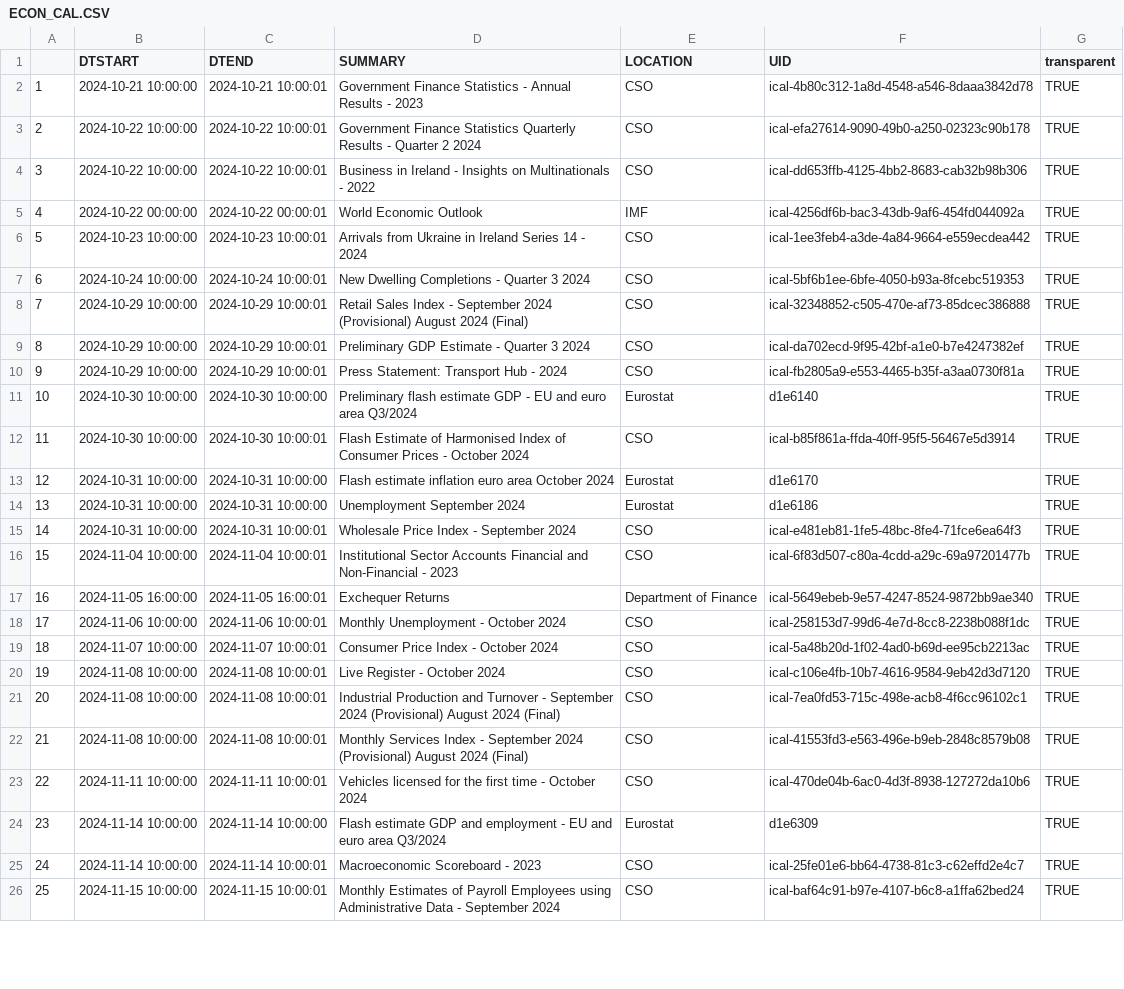
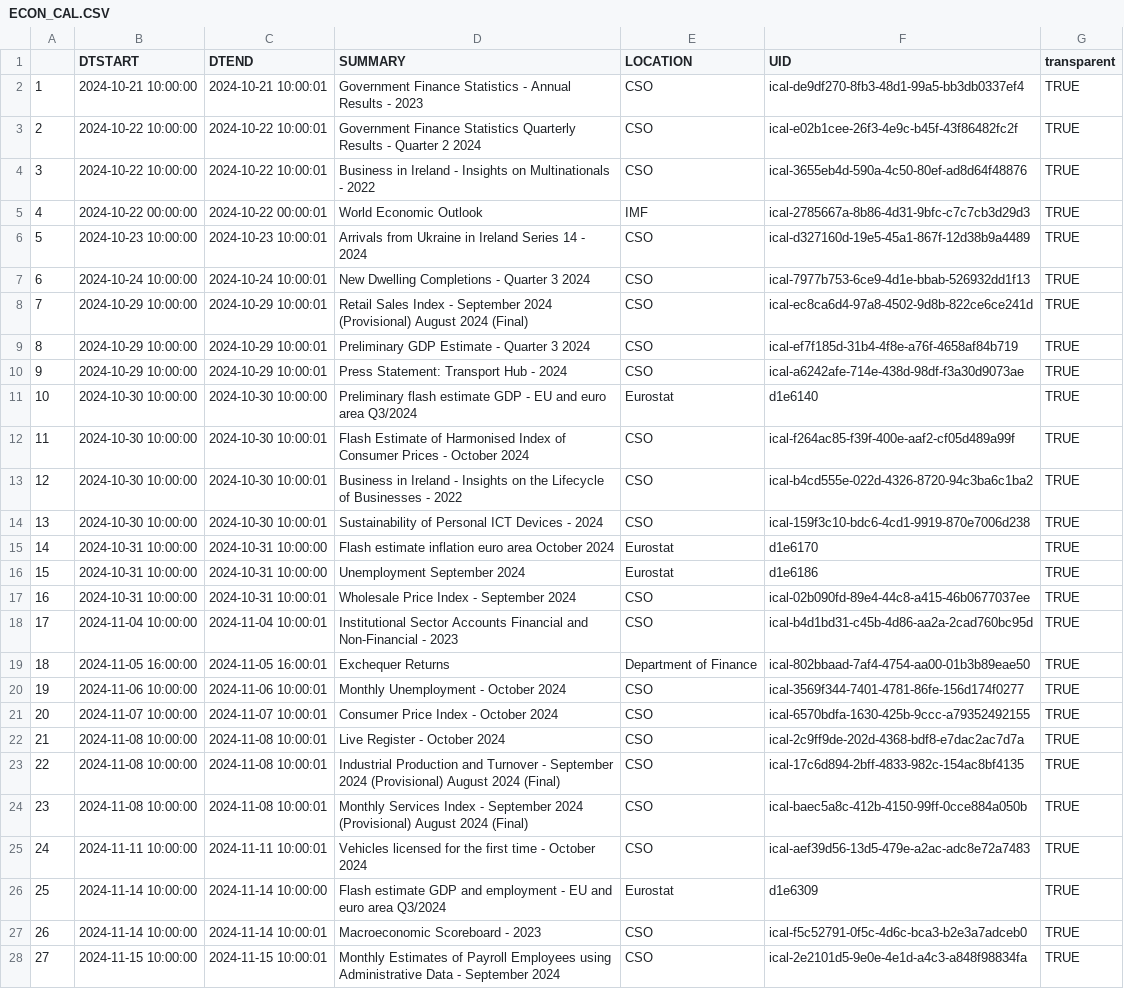
Before and after one commit to mflanagan201/gcal_auto, a CSV file: ECON_CAL.CSV, drawn as a sheet; only a part is shown; addresses are those after the commit; the diff covers the shown part only; the diff names each change by its address in the sheet, - before the commit and + after, or states it on an @@ line.

Commit message:
Add econ_cal.csv

```diff
--- a/ECON_CAL.CSV
+++ b/ECON_CAL.CSV
-F2 (UID): ical-4b80c312-1a8d-4548-a546-8daaa3842d78
+F2 (UID): ical-de9df270-8fb3-48d1-99a5-bb3db0337ef4
-F3 (UID): ical-efa27614-9090-49b0-a250-02323c90b178
+F3 (UID): ical-e02b1cee-26f3-4e9c-b45f-43f86482fc2f
-F4 (UID): ical-dd653ffb-4125-4bb2-8683-cab32b98b306
+F4 (UID): ical-3655eb4d-590a-4c50-80ef-ad8d64f48876
-F5 (UID): ical-4256df6b-bac3-43db-9af6-454fd044092a
+F5 (UID): ical-2785667a-8b86-4d31-9bfc-c7c7cb3d29d3
-F6 (UID): ical-1ee3feb4-a3de-4a84-9664-e559ecdea442
+F6 (UID): ical-d327160d-19e5-45a1-867f-12d38b9a4489
-F7 (UID): ical-5bf6b1ee-6bfe-4050-b93a-8fcebc519353
+F7 (UID): ical-7977b753-6ce9-4d1e-bbab-526932dd1f13
-F8 (UID): ical-32348852-c505-470e-af73-85dcec386888
+F8 (UID): ical-ec8ca6d4-97a8-4502-9d8b-822ce6ce241d
-F9 (UID): ical-da702ecd-9f95-42bf-a1e0-b7e4247382ef
+F9 (UID): ical-ef7f185d-31b4-4f8e-a76f-4658af84b719
-F10 (UID): ical-fb2805a9-e553-4465-b35f-a3aa0730f81a
+F10 (UID): ical-a6242afe-714e-438d-98df-f3a30d9073ae
-F12 (UID): ical-b85f861a-ffda-40ff-95f5-56467e5d3914
+F12 (UID): ical-f264ac85-f39f-400e-aaf2-cf05d489a99f
+row 13: 12 | 2024-10-30 10:00:00 | 2024-10-30 10:00:01 | Business in Ireland - Insights on the Lifecycle of Businesses - 2022 | CSO | ical-b4cd555e-022d-4326-8720-94c3ba6c1ba2 | TRUE
+row 14: 13 | 2024-10-30 10:00:00 | 2024-10-30 10:00:01 | Sustainability of Personal ICT Devices - 2024 | CSO | ical-159f3c10-bdc6-4cd1-9919-870e7006d238 | TRUE
@@ column A renumbered from row 15 down @@
-F17 (UID): ical-e481eb81-1fe5-48bc-8fe4-71fce6ea64f3
+F17 (UID): ical-02b090fd-89e4-44c8-a415-46b0677037ee
-F18 (UID): ical-6f83d507-c80a-4cdd-a29c-69a97201477b
+F18 (UID): ical-b4d1bd31-c45b-4d86-aa2a-2cad760bc95d
-F19 (UID): ical-5649ebeb-9e57-4247-8524-9872bb9ae340
+F19 (UID): ical-802bbaad-7af4-4754-aa00-01b3b89eae50
-F20 (UID): ical-258153d7-99d6-4e7d-8cc8-2238b088f1dc
+F20 (UID): ical-3569f344-7401-4781-86fe-156d174f0277
-F21 (UID): ical-5a48b20d-1f02-4ad0-b69d-ee95cb2213ac
+F21 (UID): ical-6570bdfa-1630-425b-9ccc-a79352492155
-F22 (UID): ical-c106e4fb-10b7-4616-9584-9eb42d3d7120
+F22 (UID): ical-2c9ff9de-202d-4368-bdf8-e7dac2ac7d7a
-F23 (UID): ical-7ea0fd53-715c-498e-acb8-4f6cc96102c1
+F23 (UID): ical-17c6d894-2bff-4833-982c-154ac8bf4135
-F24 (UID): ical-41553fd3-e563-496e-b9eb-2848c8579b08
+F24 (UID): ical-baec5a8c-412b-4150-99ff-0cce884a050b
-F25 (UID): ical-470de04b-6ac0-4d3f-8938-127272da10b6
+F25 (UID): ical-aef39d56-13d5-479e-a2ac-adc8e72a7483
-F27 (UID): ical-25fe01e6-bb64-4738-81c3-c62effd2e4c7
+F27 (UID): ical-f5c52791-0f5c-4d6c-bca3-b2e3a7adceb0
-F28 (UID): ical-baf64c91-b97e-4107-b6c8-a1ffa62bed24
+F28 (UID): ical-2e2101d5-9e0e-4e1d-a4c3-a848f98834fa
```
Also changed, not shown: 18 edited cells elsewhere in this file.
